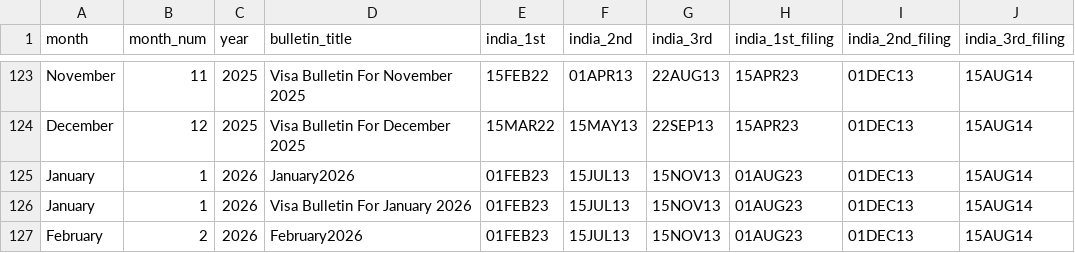
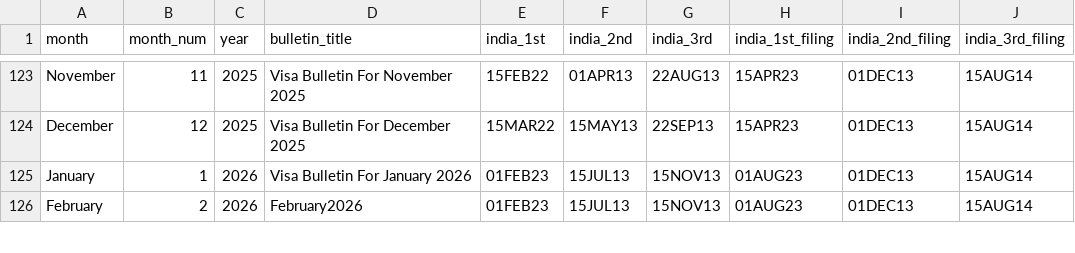
Before and after one commit to rvasanthan/gc-trend-indicator, a CSV file: output/data.csv, drawn as a sheet; only a part is shown, gaps mark what is left out.

```diff
--- a/output/data.csv
+++ b/output/data.csv
@@ -124,3 +124,2 @@ November,11,2025,Visa Bulletin For November 2025,15FEB22,01APR13,22AUG13,15APR23
 December,12,2025,Visa Bulletin For December 2025,15MAR22,15MAY13,22SEP13,15APR23,01DEC13,15AUG14
-January,1,2026,January2026,01FEB23,15JUL13,15NOV13,01AUG23,01DEC13,15AUG14
 January,1,2026,Visa Bulletin For January 2026,01FEB23,15JUL13,15NOV13,01AUG23,01DEC13,15AUG14
```
Also changed, not shown: 2 other files.
